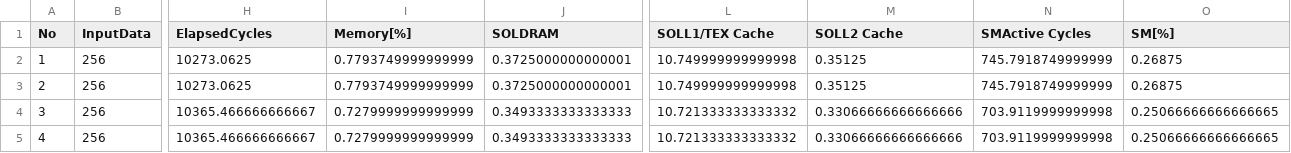
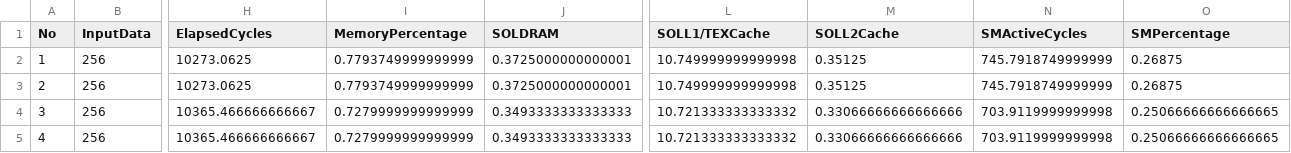
Before and after one commit to HPC-FAIR/tarql, a CSV file: sample-csv/rodinia_3.1_cuda_nw_labelledData-lassen-plus-rowId.csv, drawn as a sheet; only a part is shown, gaps mark what is left out; the diff names each change by its address in the sheet, - before the commit and + after, or states it on an @@ line.

Commit message:
encoding more columns of the xplacer labelled data

```diff
--- a/sample-csv/rodinia_3.1_cuda_nw_labelledData-lassen-plus-rowId.csv
+++ b/sample-csv/rodinia_3.1_cuda_nw_labelledData-lassen-plus-rowId.csv
-I1: Memory[%]
+I1: MemoryPercentage
-L1: SOLL1/TEX Cache
+L1: SOLL1/TEXCache
-M1: SOLL2 Cache
+M1: SOLL2Cache
-N1: SMActive Cycles
+N1: SMActiveCycles
-O1: SM[%]
+O1: SMPercentage
```
Also changed, not shown: 3 other files.
